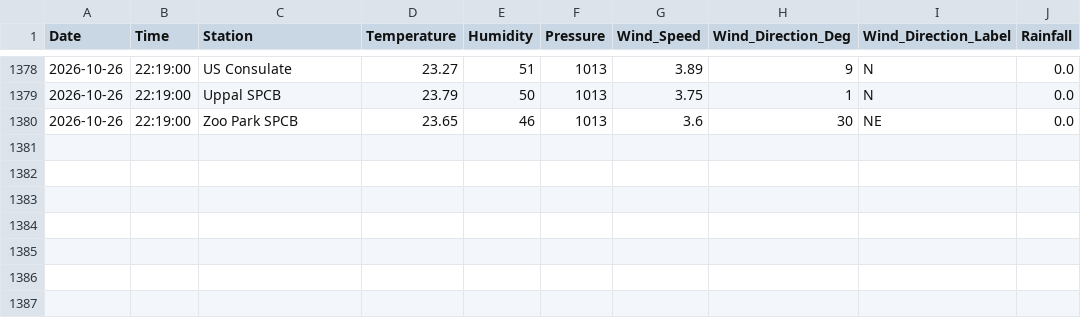
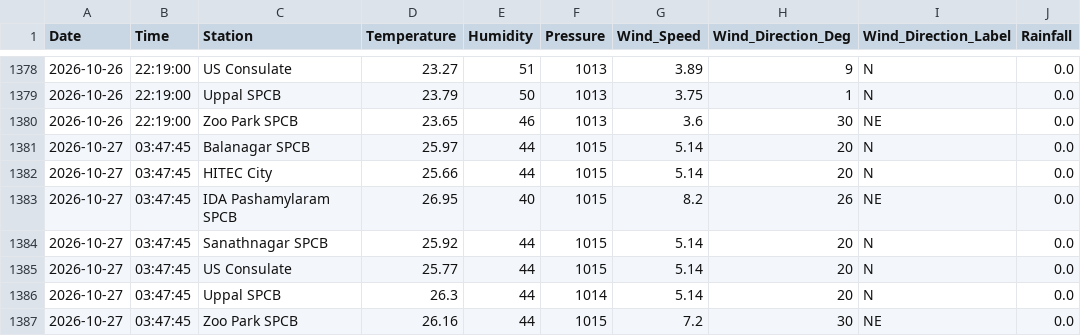
Before and after one commit to Rohan0639/Forecast, a CSV file: api/data/hyderabad_live_weather.csv, drawn as a sheet; only a part is shown, gaps mark what is left out; the diff names each change by its address in the sheet, - before the commit and + after, or states it on an @@ line.

```diff
--- a/api/data/hyderabad_live_weather.csv
+++ b/api/data/hyderabad_live_weather.csv
+row 1381: 2026-10-27 | 03:47:45 | Balanagar SPCB | 25.97 | 44 | 1015 | 5.14 | 20 | N | 0.0
+row 1382: 2026-10-27 | 03:47:45 | HITEC City | 25.66 | 44 | 1015 | 5.14 | 20 | N | 0.0
+row 1383: 2026-10-27 | 03:47:45 | IDA Pashamylaram SPCB | 26.95 | 40 | 1015 | 8.2 | 26 | NE | 0.0
+row 1384: 2026-10-27 | 03:47:45 | Sanathnagar SPCB | 25.92 | 44 | 1015 | 5.14 | 20 | N | 0.0
+row 1385: 2026-10-27 | 03:47:45 | US Consulate | 25.77 | 44 | 1015 | 5.14 | 20 | N | 0.0
+row 1386: 2026-10-27 | 03:47:45 | Uppal SPCB | 26.3 | 44 | 1014 | 5.14 | 20 | N | 0.0
+row 1387: 2026-10-27 | 03:47:45 | Zoo Park SPCB | 26.16 | 44 | 1015 | 7.2 | 30 | NE | 0.0
```
Also changed, not shown: api/data/live_aqi_dataset.csv.
